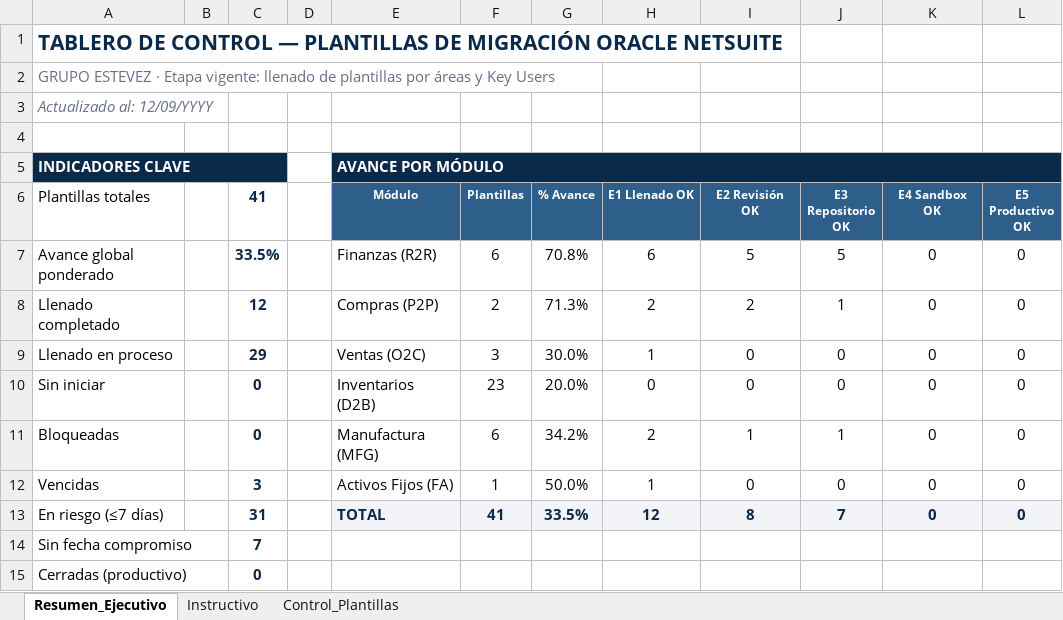
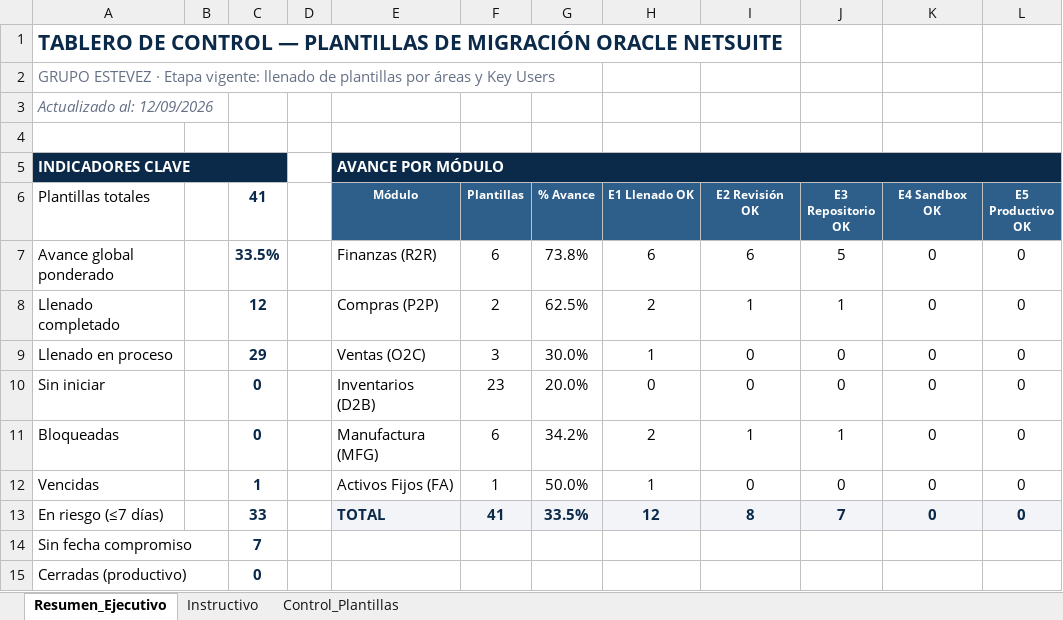
Before and after one commit to cateladino/tablero-plantillas-oracle, an Excel workbook: datos/Control_Plantillas_NetSuite_V1.xlsx, sheet Resumen_Ejecutivo, drawn as a sheet; only a part is shown; values as stored, in another font and other column widths than the file's, no borders; charts and pictures not drawn; the diff names each change by its address in the sheet, - before the commit and + after, or states it on an @@ line.

```diff
--- a/datos/Control_Plantillas_NetSuite_V1.xlsx (sheet Resumen_Ejecutivo)
+++ b/datos/Control_Plantillas_NetSuite_V1.xlsx (sheet Resumen_Ejecutivo)
-A3 (Plantillas totales): Actualizado al: 12/09/YYYY
+A3 (Plantillas totales): Actualizado al: 12/09/2026
-G7 (% Avance): 70.8%
+G7 (% Avance): 73.8%
-I7 (E2 Revisión OK): 5
+I7 (E2 Revisión OK): 6
-G8 (% Avance): 71.3%
+G8 (% Avance): 62.5%
-I8 (E2 Revisión OK): 2
+I8 (E2 Revisión OK): 1
-C12 (41): 3
+C12 (41): 1
-C13 (41): 31
+C13 (41): 33
```
Also changed, not shown: sheet Control_Plantillas, charts or pictures, 1 other file.
